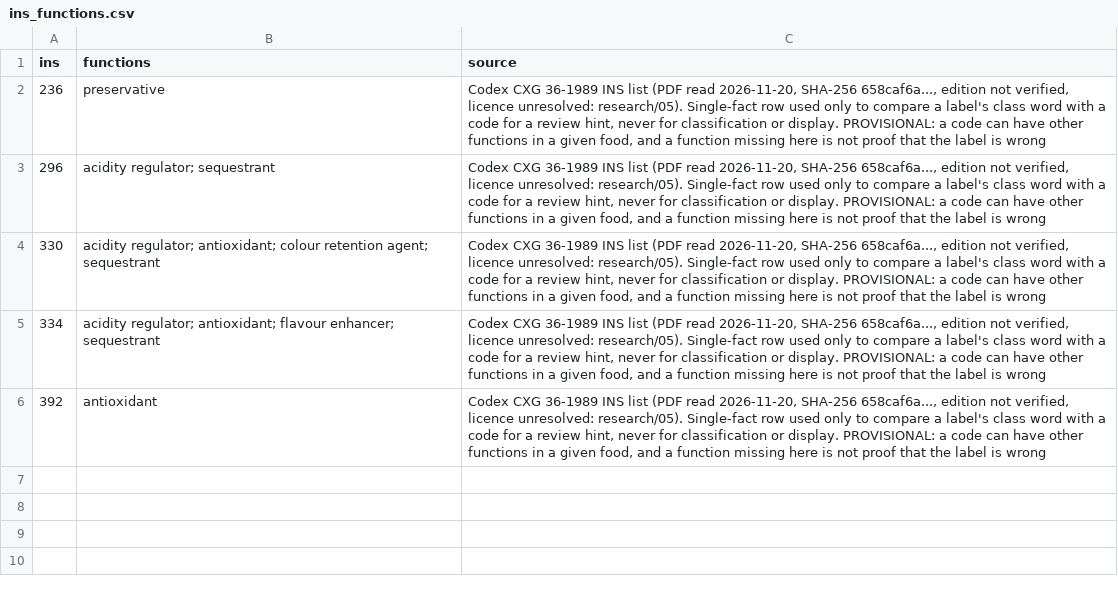
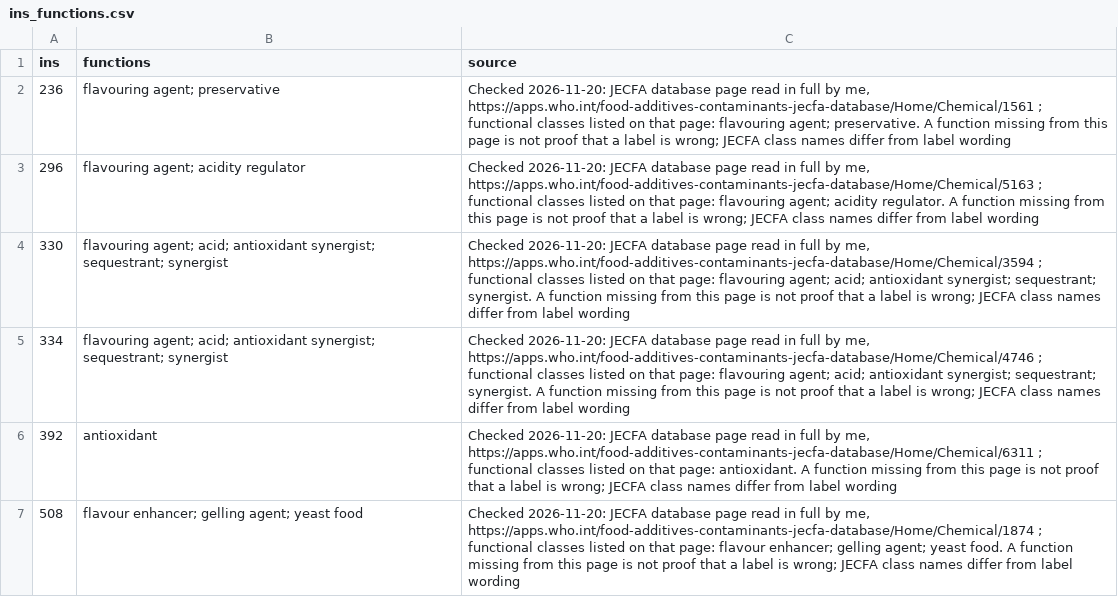
Before and after one commit to saurabh2894/FoodScanner, a CSV file: src/foodscan/resources/ins_functions.csv, drawn as a sheet.

```diff
--- a/src/foodscan/resources/ins_functions.csv
+++ b/src/foodscan/resources/ins_functions.csv
@@ -1,6 +1,7 @@
 ins,functions,source
-236,preservative,"Codex CXG 36-1989 INS list (PDF read 2026-11-20, SHA-256 658caf6a..., edition not verified, licence unresolved: research/05). Single-fact row used only to compare a label's class word with a code for a review hint, never for classification or display. PROVISIONAL: a code can have other functions in a given food, and a function missing here is not proof that the label is wrong"
-296,acidity regulator; sequestrant,"Codex CXG 36-1989 INS list (PDF read 2026-11-20, SHA-256 658caf6a..., edition not verified, licence unresolved: research/05). Single-fact row used only to compare a label's class word with a code for a review hint, never for classification or display. PROVISIONAL: a code can have other functions in a given food, and a function missing here is not proof that the label is wrong"
-330,acidity regulator; antioxidant; colour retention agent; sequestrant,"Codex CXG 36-1989 INS list (PDF read 2026-11-20, SHA-256 658caf6a..., edition not verified, licence unresolved: research/05). Single-fact row used only to compare a label's class word with a code for a review hint, never for classification or display. PROVISIONAL: a code can have other functions in a given food, and a function missing here is not proof that the label is wrong"
-334,acidity regulator; antioxidant; flavour enhancer; sequestrant,"Codex CXG 36-1989 INS list (PDF read 2026-11-20, SHA-256 658caf6a..., edition not verified, licence unresolved: research/05). Single-fact row used only to compare a label's class word with a code for a review hint, never for classification or display. PROVISIONAL: a code can have other functions in a given food, and a function missing here is not proof that the label is wrong"
-392,antioxidant,"Codex CXG 36-1989 INS list (PDF read 2026-11-20, SHA-256 658caf6a..., edition not verified, licence unresolved: research/05). Single-fact row used only to compare a label's class word with a code for a review hint, never for classification or display. PROVISIONAL: a code can have other functions in a given food, and a function missing here is not proof that the label is wrong"
+236,flavouring agent; preservative,"Checked 2026-11-20: JECFA database page read in full by me, https://apps.who.int/food-additives-contaminants-jecfa-database/Home/Chemical/1561 ; functional classes listed on that page: flavouring agent; preservative. A function missing from this page is not proof that a label is wrong; JECFA class names differ from label wording"
+296,flavouring agent; acidity regulator,"Checked 2026-11-20: JECFA database page read in full by me, https://apps.who.int/food-additives-contaminants-jecfa-database/Home/Chemical/5163 ; functional classes listed on that page: flavouring agent; acidity regulator. A function missing from this page is not proof that a label is wrong; JECFA class names differ from label wording"
+330,flavouring agent; acid; antioxidant synergist; sequestrant; synergist,"Checked 2026-11-20: JECFA database page read in full by me, https://apps.who.int/food-additives-contaminants-jecfa-database/Home/Chemical/3594 ; functional classes listed on that page: flavouring agent; acid; antioxidant synergist; sequestrant; synergist. A function missing from this page is not proof that a label is wrong; JECFA class names differ from label wording"
+334,flavouring agent; acid; antioxidant synergist; sequestrant; synergist,"Checked 2026-11-20: JECFA database page read in full by me, https://apps.who.int/food-additives-contaminants-jecfa-database/Home/Chemical/4746 ; functional classes listed on that page: flavouring agent; acid; antioxidant synergist; sequestrant; synergist. A function missing from this page is not proof that a label is wrong; JECFA class names differ from label wording"
+392,antioxidant,"Checked 2026-11-20: JECFA database page read in full by me, https://apps.who.int/food-additives-contaminants-jecfa-database/Home/Chemical/6311 ; functional classes listed on that page: antioxidant. A function missing from this page is not proof that a label is wrong; JECFA class names differ from label wording"
+508,flavour enhancer; gelling agent; yeast food,"Checked 2026-11-20: JECFA database page read in full by me, https://apps.who.int/food-additives-contaminants-jecfa-database/Home/Chemical/1874 ; functional classes listed on that page: flavour enhancer; gelling agent; yeast food. A function missing from this page is not proof that a label is wrong; JECFA class names differ from label wording"
```
Also changed, not shown: src/foodscan/resources/ins_names.csv, 12 other files.
